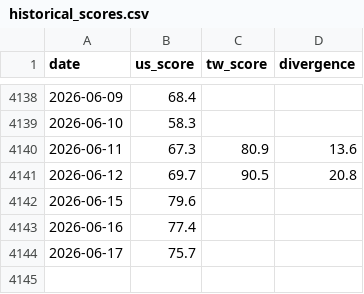
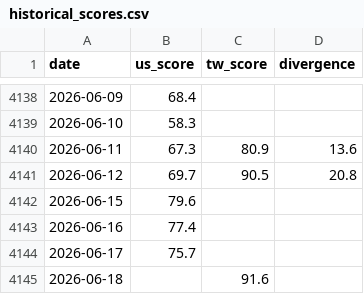
Before and after one commit to WenyuChiou/moodring, a CSV file: data/historical_scores.csv, drawn as a sheet; only a part is shown, gaps mark what is left out; the diff names each change by its address in the sheet, - before the commit and + after, or states it on an @@ line.

```diff
--- a/data/historical_scores.csv
+++ b/data/historical_scores.csv
+row 4145: 2026-06-18 |  | 91.6
```
Also changed, not shown: docs/data/historical_scores.csv, 17 other files.
